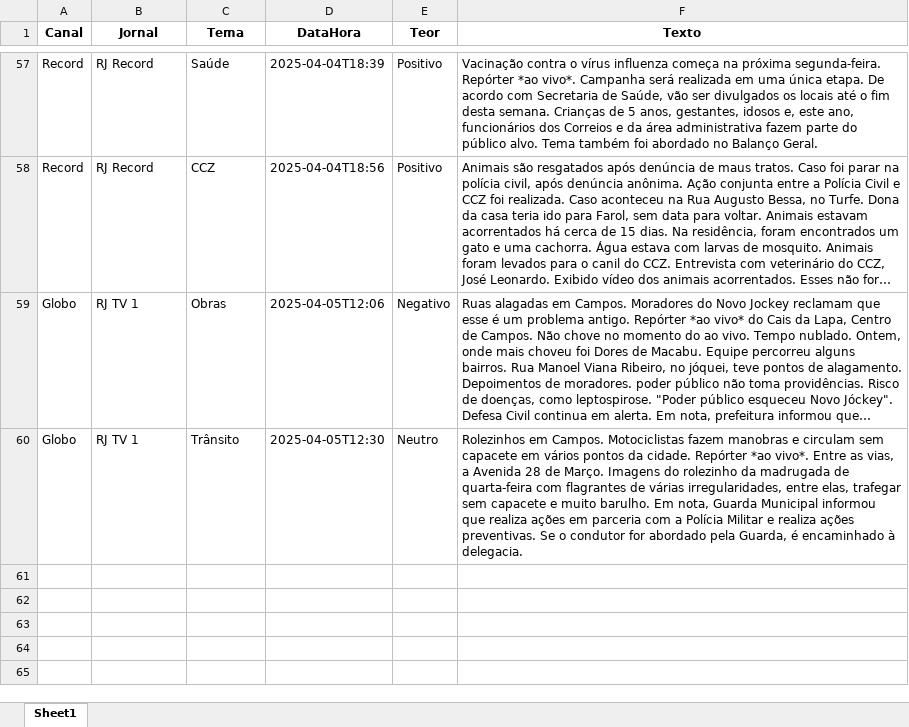
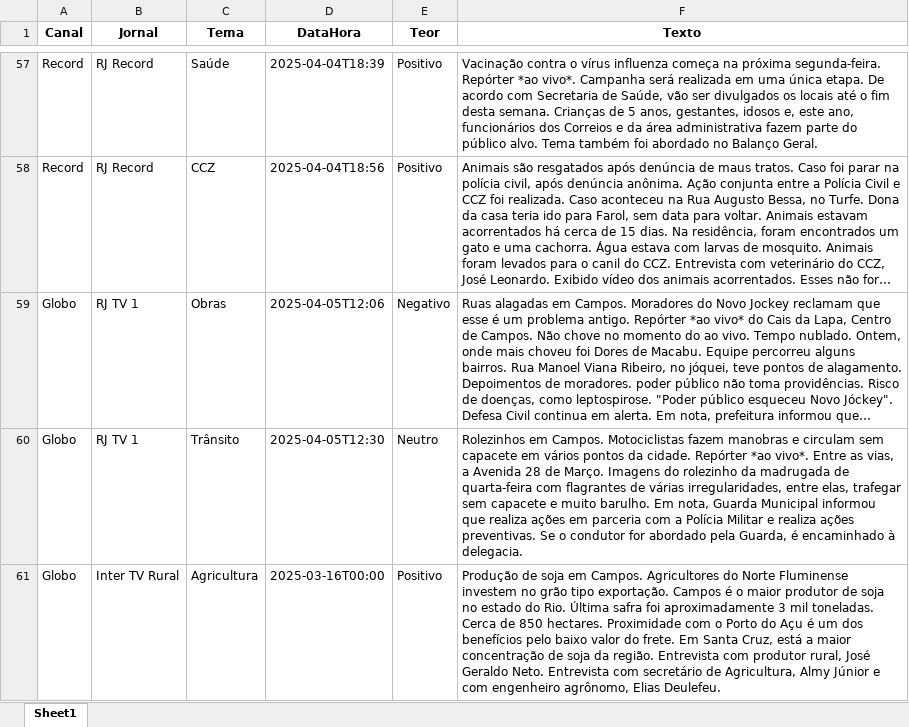
Before and after one commit to Marocosz/webdashtv, an Excel workbook: dados.xlsx, sheet Sheet1, drawn as a sheet; only a part is shown, gaps mark what is left out; long unchanged cells end in …; values as stored, in another font and other column widths than the file's, no borders; the diff names each change by its address in the sheet, - before the commit and + after, or states it on an @@ line.

Commit message:
Atualização automática do arquivo Excel

```diff
--- a/dados.xlsx (sheet Sheet1)
+++ b/dados.xlsx (sheet Sheet1)
+row 61: Globo | Inter TV Rural | Agricultura | 2025-03-16T00:00 | Positivo | Produção de soja em Campos. Agricultores do Norte Fluminense investem no grão tipo exportação. Campos é o maior produtor de soja no estado do Rio. Última safra foi aproximadamente 3 mil toneladas. Cerca de 850 hectares. Proximidade com o Porto do Açu é um dos benefícios pelo baixo valor do frete. Em Santa Cruz, está a maior concentração de soja da região. Entrevista com produtor rural, José Geraldo Neto. Entrevista com secretário de Agricultura, Almy Júnior e com engenheiro agrônomo, Elias Deulefeu.
```
